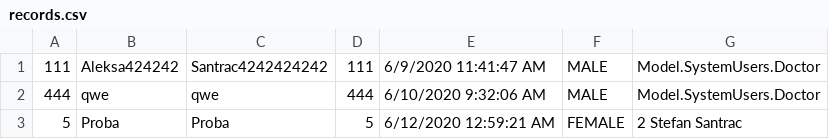
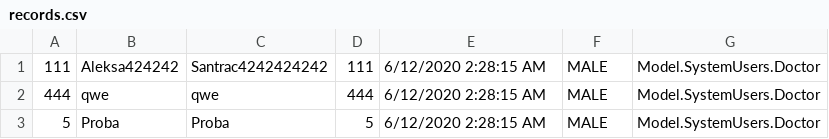
Before and after one commit to dimitrijevic12/health-clinic, a CSV file: Code/Resources/Data/records.csv, drawn as a sheet.

```diff
--- a/Code/Resources/Data/records.csv
+++ b/Code/Resources/Data/records.csv
@@ -1,3 +1,3 @@
-111,Aleksa424242,Santrac4242424242,111,6/9/2020 11:41:47 AM,MALE,Model.SystemUsers.Doctor
-444,qwe,qwe,444,6/10/2020 9:32:06 AM,MALE,Model.SystemUsers.Doctor
-5,Proba,Proba,5,6/12/2020 12:59:21 AM,FEMALE,2 Stefan Santrac
+111,Aleksa424242,Santrac4242424242,111,6/12/2020 2:28:15 AM,MALE,Model.SystemUsers.Doctor
+444,qwe,qwe,444,6/12/2020 2:28:15 AM,MALE,Model.SystemUsers.Doctor
+5,Proba,Proba,5,6/12/2020 2:28:15 AM,MALE,Model.SystemUsers.Doctor
```
Also changed, not shown: 3 other files.
